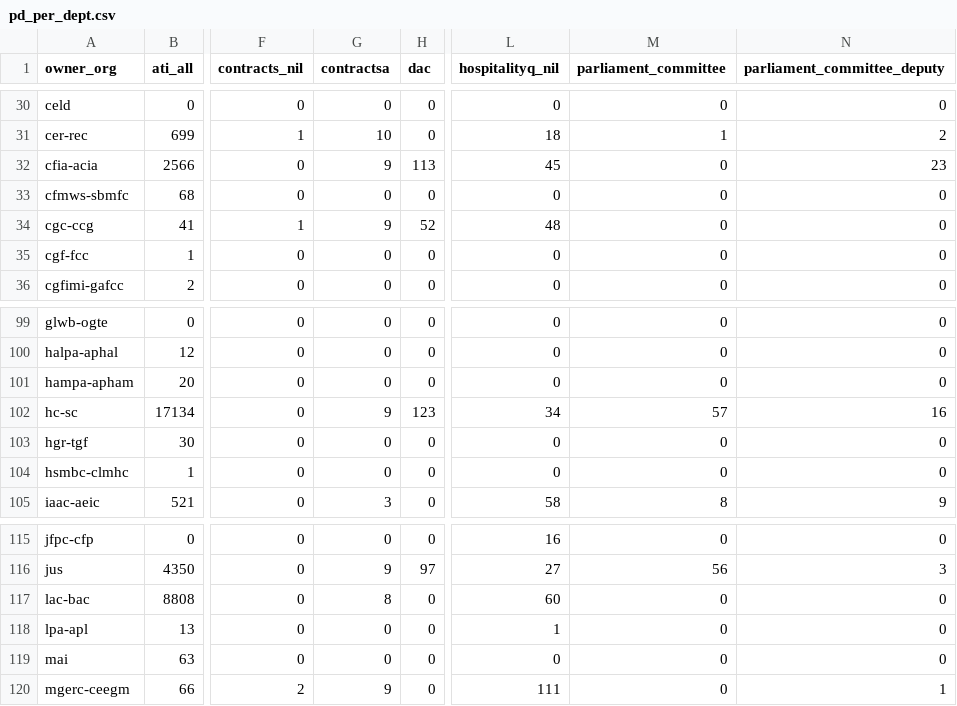
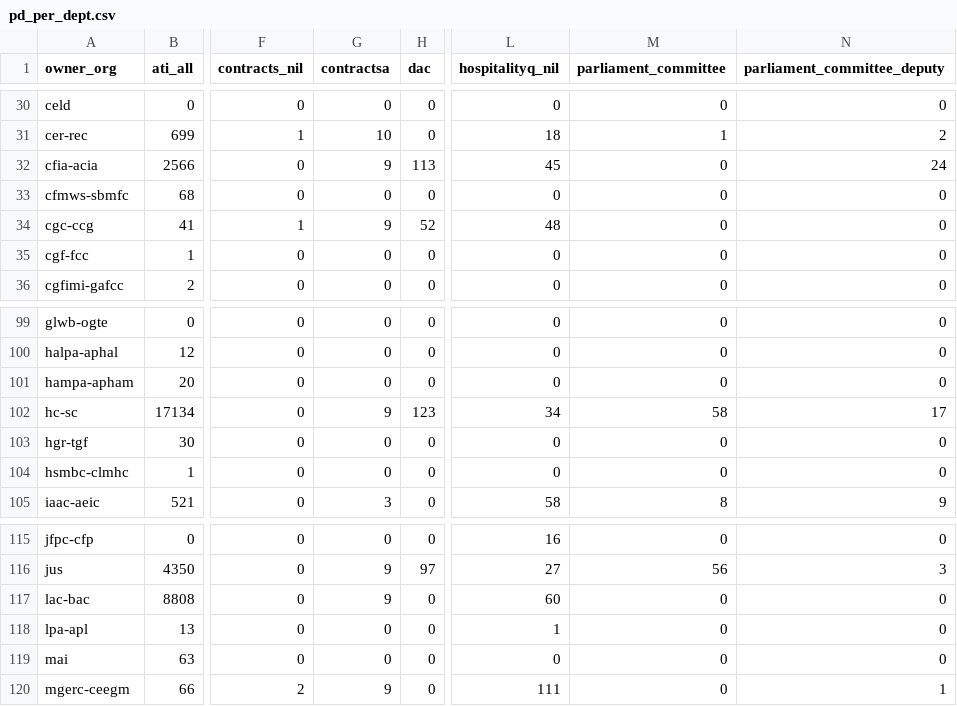
Before and after one commit to open-data/analytics-corporate-reporting, a CSV file: Corporate_reporting/pd_count/pd_per_dept.csv, drawn as a sheet; only a part is shown, gaps mark what is left out; the diff names each change by its address in the sheet, - before the commit and + after, or states it on an @@ line.

```diff
--- a/Corporate_reporting/pd_count/pd_per_dept.csv
+++ b/Corporate_reporting/pd_count/pd_per_dept.csv
-N32 (parliament_committee_deputy): 23
+N32 (parliament_committee_deputy): 24
-M102 (parliament_committee): 57
+M102 (parliament_committee): 58
-N102 (parliament_committee_deputy): 16
+N102 (parliament_committee_deputy): 17
-G117 (contractsa): 8
+G117 (contractsa): 9
```
Also changed, not shown: Corporate_reporting/pd_count/all_pd.csv, Corporate_reporting/pd_count/nonstruc_pd.csv, 2 other files.
